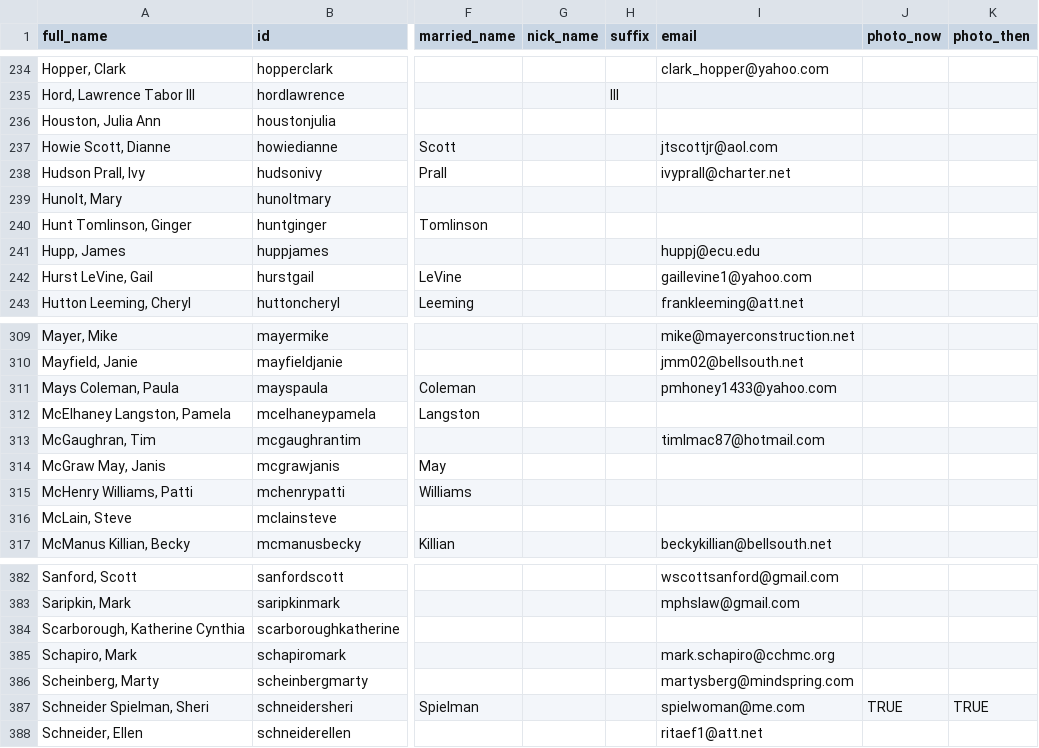
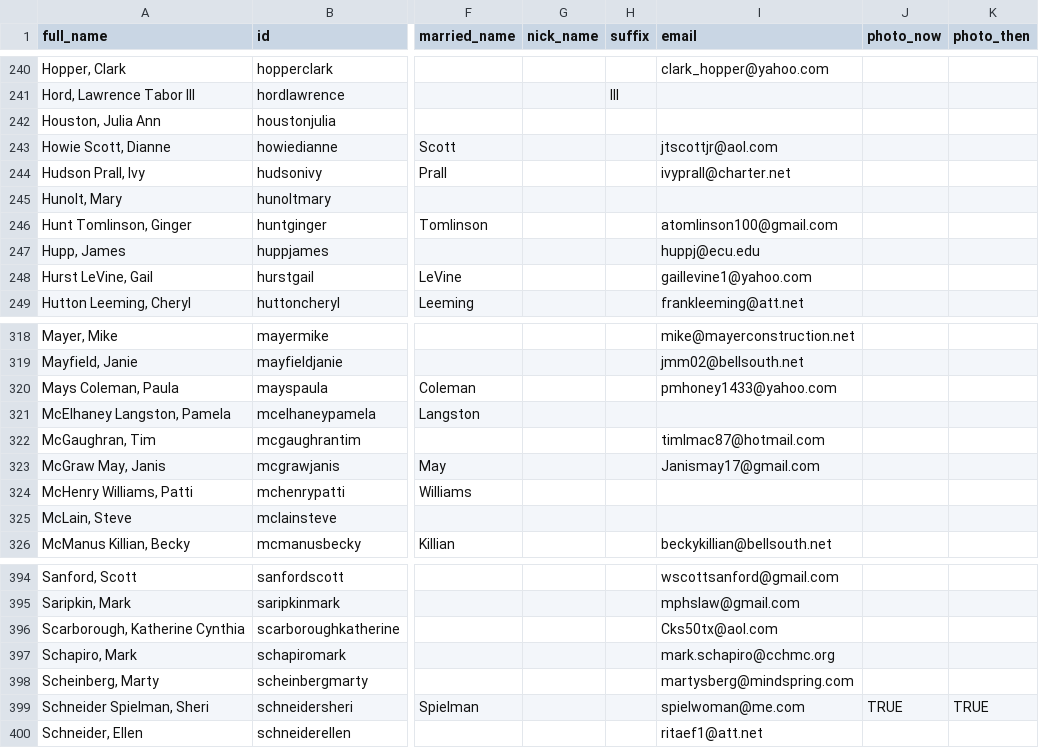
Before and after one commit to johnmparkinson/whs70, a CSV file: src/data/people.csv, drawn as a sheet; only a part is shown, gaps mark what is left out; addresses are those after the commit; the diff covers the shown part only; the diff names each change by its address in the sheet, - before the commit and + after, or states it on an @@ line.

```diff
--- a/src/data/people.csv
+++ b/src/data/people.csv
-I246 (email): (empty)
+I246 (email): atomlinson100@gmail.com
-I323 (email): (empty)
+I323 (email): Janismay17@gmail.com
-I396 (email): (empty)
+I396 (email): Cks50tx@aol.com
```
Also changed, not shown: 12 added rows and 1 edited cell elsewhere in this file.
